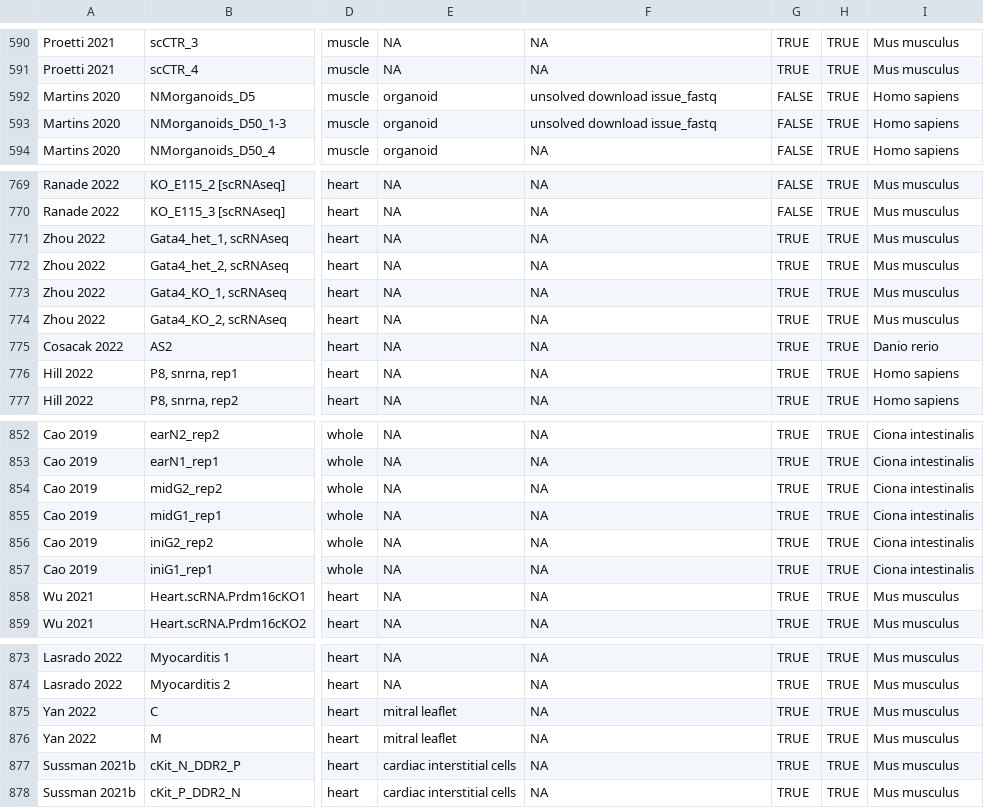
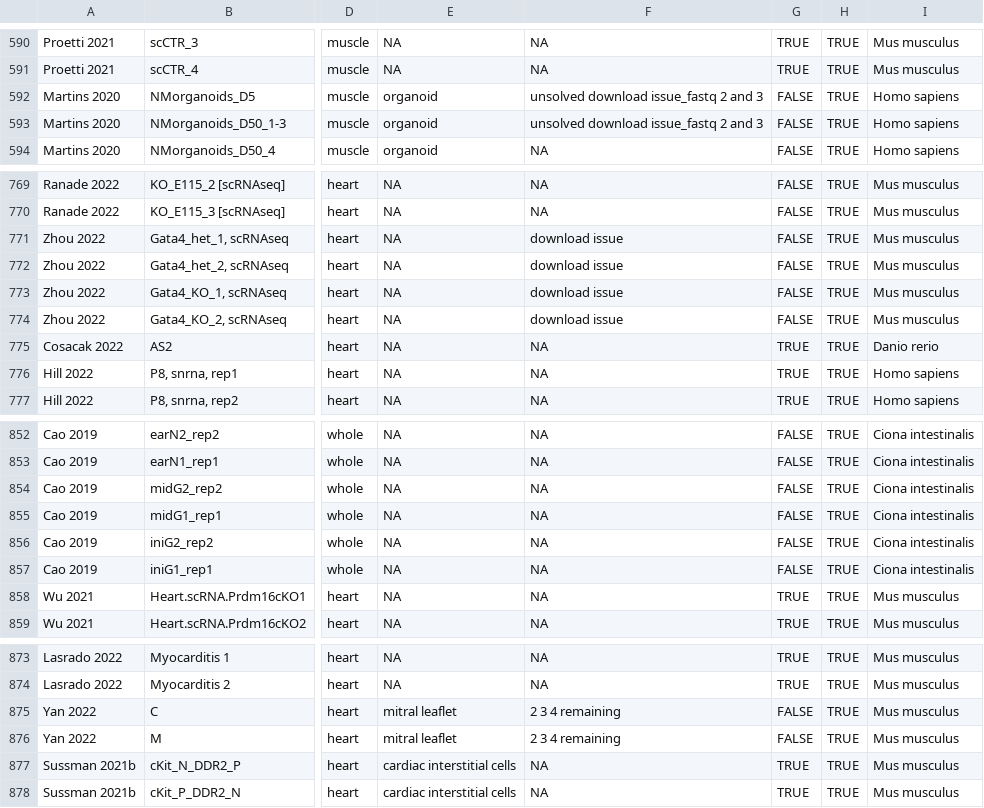
Before and after one commit to mckellardw/scMuscle2, a CSV file: scMuscle2_metadata_v1-0.csv, drawn as a sheet; only a part is shown, gaps mark what is left out; the diff covers the shown part only; the diff names each change by its address in the sheet, - before the commit and + after, or states it on an @@ line.

```diff
--- a/scMuscle2_metadata_v1-0.csv
+++ b/scMuscle2_metadata_v1-0.csv
-F592:F593: unsolved download issue_fastq
+F592:F593: unsolved download issue_fastq 2 and 3
-F771:F774: NA
+F771:F774: download issue
-G771:G774: TRUE
+G771:G774: FALSE
-G852:G857: TRUE
+G852:G857: FALSE
-F875:F876: NA
+F875:F876: 2 3 4 remaining
-G875:G876: TRUE
+G875:G876: FALSE
```
Also changed, not shown: 31 edited cells elsewhere in this file.
